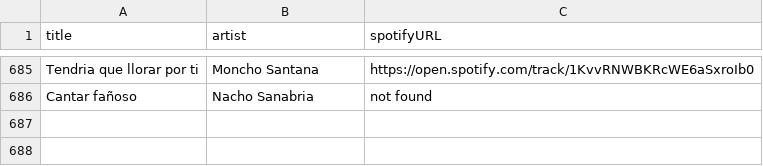
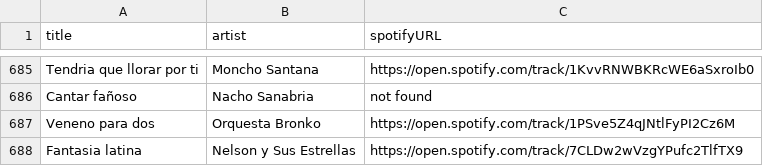
Before and after one commit to albertollamaso/best-salsa-brava-playlist, a CSV file: playlist.csv, drawn as a sheet; only a part is shown, gaps mark what is left out; the diff names each change by its address in the sheet, - before the commit and + after, or states it on an @@ line.

```diff
--- a/playlist.csv
+++ b/playlist.csv
+row 687: Veneno para dos | Orquesta Bronko | https://open.spotify.com/track/1PSve5Z4qJNtlFyPI2Cz6M
+row 688: Fantasia latina | Nelson y Sus Estrellas | https://open.spotify.com/track/7CLDw2wVzgYPufc2TlfTX9
```
Also changed, not shown: 1 other file.
